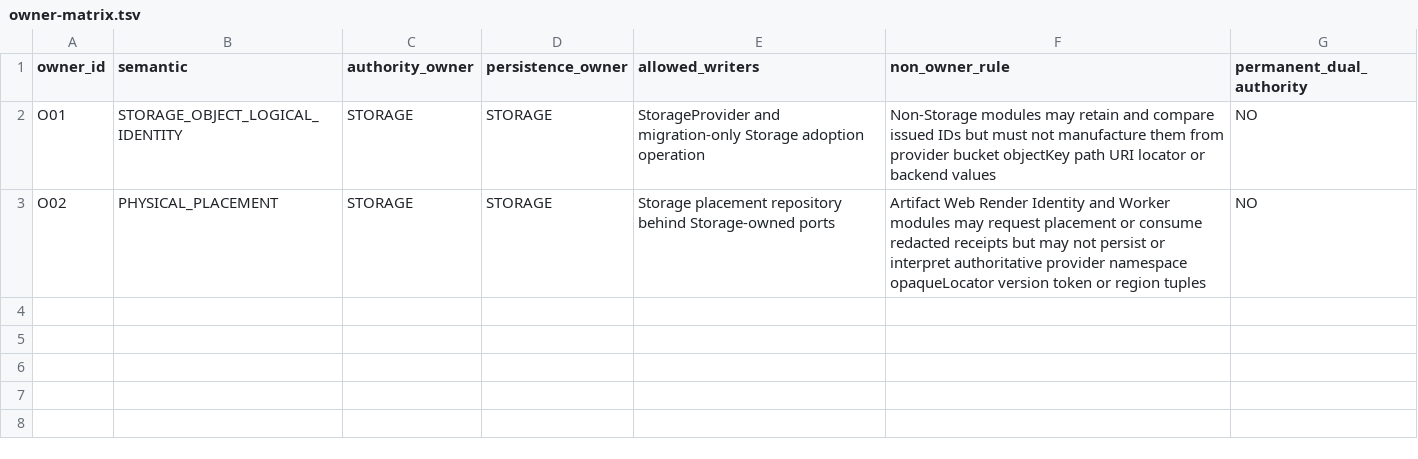
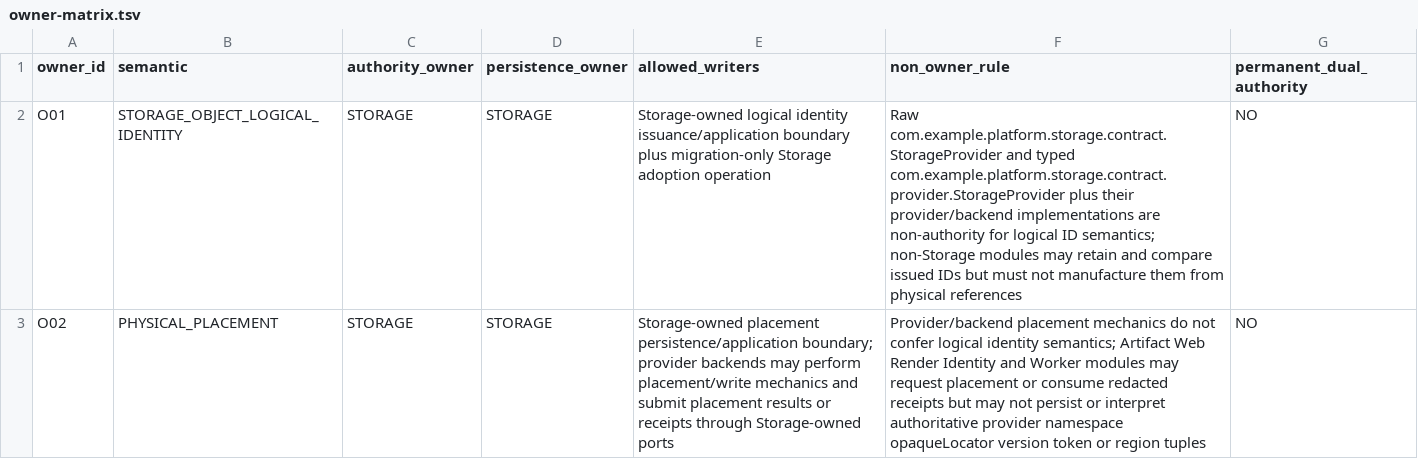
Before and after one commit to shangxq007/media-platform, a TSV file: docs/architecture/governance/storage-object-identity-placement-migration-v1/owner-matrix.tsv, drawn as a sheet.

Commit message:
docs(storage): correct current provider authority facts

```diff
--- a/docs/architecture/governance/storage-object-identity-placement-migration-v1/owner-matrix.tsv
+++ b/docs/architecture/governance/storage-object-identity-placement-migration-v1/owner-matrix.tsv
@@ -1,3 +1,3 @@
 owner_id	semantic	authority_owner	persistence_owner	allowed_writers	non_owner_rule	permanent_dual_authority
-O01	STORAGE_OBJECT_LOGICAL_IDENTITY	STORAGE	STORAGE	StorageProvider and migration-only Storage adoption operation	Non-Storage modules may retain and compare issued IDs but must not manufacture them from provider bucket objectKey path URI locator or backend values	NO
-O02	PHYSICAL_PLACEMENT	STORAGE	STORAGE	Storage placement repository behind Storage-owned ports	Artifact Web Render Identity and Worker modules may request placement or consume redacted receipts but may not persist or interpret authoritative provider namespace opaqueLocator version token or region tuples	NO
+O01	STORAGE_OBJECT_LOGICAL_IDENTITY	STORAGE	STORAGE	Storage-owned logical identity issuance/application boundary plus migration-only Storage adoption operation	Raw com.example.platform.storage.contract.StorageProvider and typed com.example.platform.storage.contract.provider.StorageProvider plus their provider/backend implementations are non-authority for logical ID semantics; non-Storage modules may retain and compare issued IDs but must not manufacture them from physical references	NO
+O02	PHYSICAL_PLACEMENT	STORAGE	STORAGE	Storage-owned placement persistence/application boundary; provider backends may perform placement/write mechanics and submit placement results or receipts through Storage-owned ports	Provider/backend placement mechanics do not confer logical identity semantics; Artifact Web Render Identity and Worker modules may request placement or consume redacted receipts but may not persist or interpret authoritative provider namespace opaqueLocator version token or region tuples	NO
```
Also changed, not shown: docs/architecture/governance/storage-object-identity-placement-migration-v1/migration-state-machine.tsv, docs/architecture/governance/storage-object-identity-placement-migration-v1/persisted-row-classification-feasibility.tsv, 4 other files.
